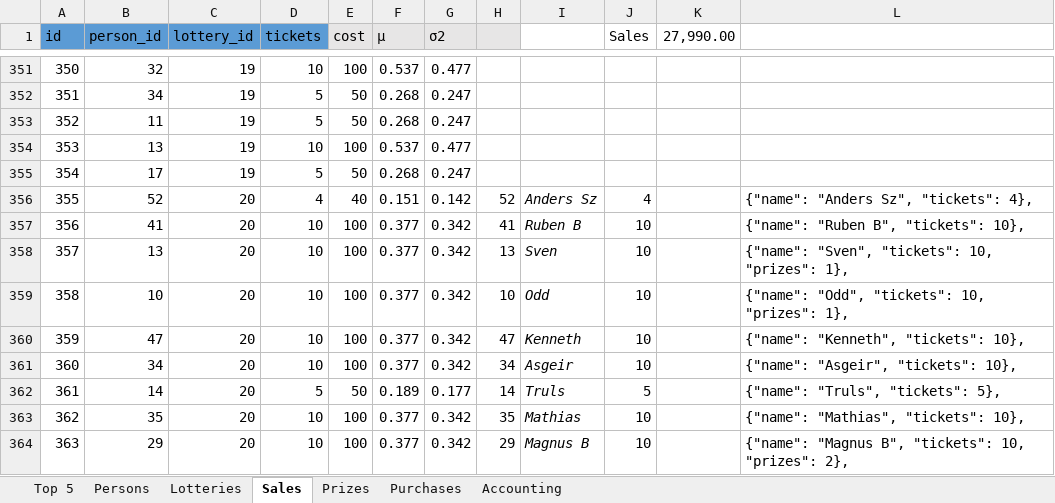
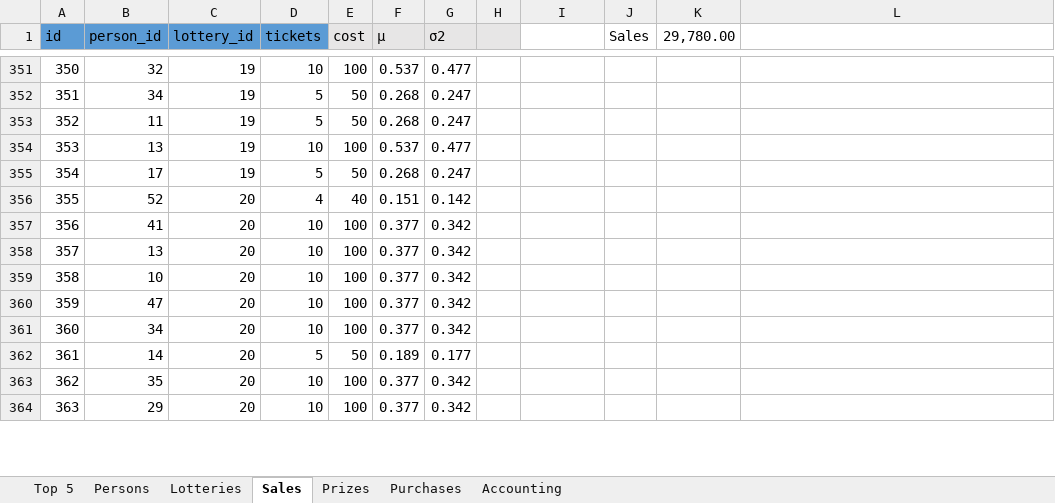
Before and after one commit to trulsedv/vinlotteri, an Excel workbook: database.xlsx, sheet Sales, drawn as a sheet; only a part is shown, gaps mark what is left out; values as stored, in another font and other column widths than the file's, no borders; table styles not drawn; the diff covers the shown part only; the diff names each change by its address in the sheet, - before the commit and + after, or states it on an @@ line.

```diff
--- a/database.xlsx (sheet Sales)
+++ b/database.xlsx (sheet Sales)
-K1: 27,990.00
+K1: 29,780.00
-H356: 52
+H356: (empty)
-I356: Anders Sz
+I356: (empty)
-J356 (Sales): 4
+J356 (Sales): (empty)
-L356: {"name": "Anders Sz", "tickets": 4},
+L356: (empty)
-H357: 41
+H357: (empty)
-I357: Ruben B
+I357: (empty)
-J357:J361 (Sales): 10
+J357:J361 (Sales): (empty)
-L357: {"name": "Ruben B", "tickets": 10},
+L357: (empty)
-H358: 13
+H358: (empty)
-I358: Sven
+I358: (empty)
-L358: {"name": "Sven", "tickets": 10, "prizes": 1},
+L358: (empty)
-H359: 10
+H359: (empty)
-I359: Odd
+I359: (empty)
-L359: {"name": "Odd", "tickets": 10, "prizes": 1},
+L359: (empty)
-H360: 47
+H360: (empty)
-I360: Kenneth
+I360: (empty)
-L360: {"name": "Kenneth", "tickets": 10},
+L360: (empty)
-H361: 34
+H361: (empty)
-I361: Asgeir
+I361: (empty)
-L361: {"name": "Asgeir", "tickets": 10},
+L361: (empty)
-H362: 14
+H362: (empty)
-I362: Truls
+I362: (empty)
-J362 (Sales): 5
+J362 (Sales): (empty)
-L362: {"name": "Truls", "tickets": 5},
+L362: (empty)
-H363: 35
+H363: (empty)
-I363: Mathias
+I363: (empty)
-J363:J364 (Sales): 10
+J363:J364 (Sales): (empty)
-L363: {"name": "Mathias", "tickets": 10},
+L363: (empty)
-H364: 29
+H364: (empty)
-I364: Magnus B
+I364: (empty)
-L364: {"name": "Magnus B", "tickets": 10, "prizes": 2},
+L364: (empty)
```
Also changed, not shown: 22 added rows and 40 edited cells elsewhere in this sheet, sheet Persons, sheet Top 5, sheet Prizes, sheet Lotteries, sheet Accounting, formulas that keep their value, hidden cells, 2 other files.
